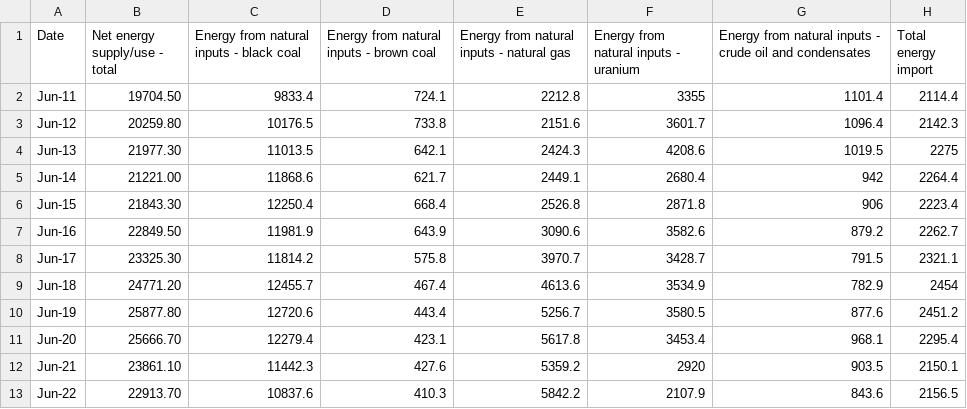
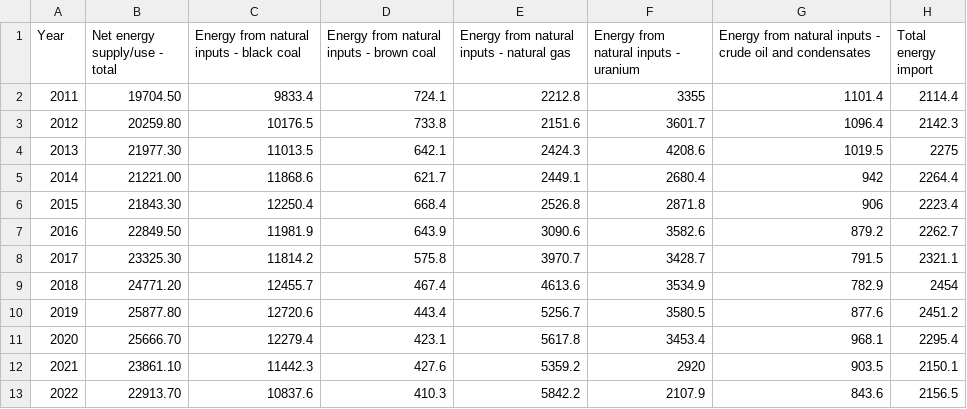
Before and after one commit to sairamishetty/FIT3179A2, a CSV file: data.csv, drawn as a sheet; only a part is shown; the diff names each change by its address in the sheet, - before the commit and + after, or states it on an @@ line.

Commit message:
ADDED YEARS AND STACKED BAR WITH INTERACTIVITY

```diff
--- a/data.csv
+++ b/data.csv
-A1: Date
+A1: Year
-A2 (Year): Jun-11
+A2 (Year): 2011
-A3 (Year): Jun-12
+A3 (Year): 2012
-A4 (Year): Jun-13
+A4 (Year): 2013
-A5 (Year): Jun-14
+A5 (Year): 2014
-A6 (Year): Jun-15
+A6 (Year): 2015
-A7 (Year): Jun-16
+A7 (Year): 2016
-A8 (Year): Jun-17
+A8 (Year): 2017
-A9 (Year): Jun-18
+A9 (Year): 2018
-A10 (Year): Jun-19
+A10 (Year): 2019
-A11 (Year): Jun-20
+A11 (Year): 2020
-A12 (Year): Jun-21
+A12 (Year): 2021
-A13 (Year): Jun-22
+A13 (Year): 2022
```
Also changed, not shown: 1 other file.
